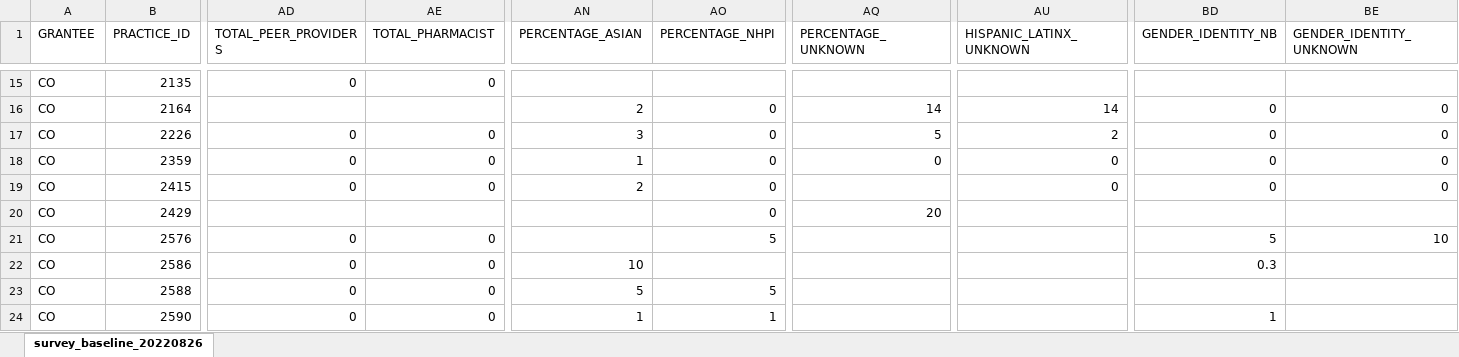
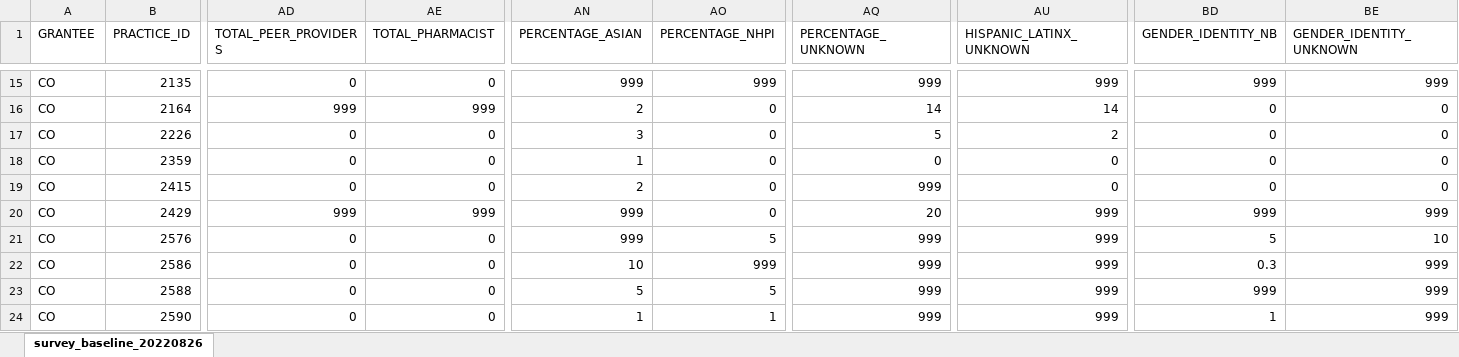
Before and after one commit to CUDFM-Analytics/norc, an Excel workbook: results/survey_baseline_20220826.xlsx, sheet survey_baseline_20220826, drawn as a sheet; only a part is shown, gaps mark what is left out; values as stored, in another font and other column widths than the file's, no borders; the diff covers the shown part only; the diff names each change by its address in the sheet, - before the commit and + after, or states it on an @@ line.

Commit message:
survey_app order
was out of order and pulled wrong one; fixed and re-ran logs and output

```diff
--- a/results/survey_baseline_20220826.xlsx (sheet survey_baseline_20220826)
+++ b/results/survey_baseline_20220826.xlsx (sheet survey_baseline_20220826)
-AN15 (PERCENTAGE_ASIAN): (empty)
+AN15 (PERCENTAGE_ASIAN): 999
-AO15 (PERCENTAGE_NHPI): (empty)
+AO15 (PERCENTAGE_NHPI): 999
-AQ15 (PERCENTAGE_UNKNOWN): (empty)
+AQ15 (PERCENTAGE_UNKNOWN): 999
-AU15 (HISPANIC_LATINX_UNKNOWN): (empty)
+AU15 (HISPANIC_LATINX_UNKNOWN): 999
-BD15 (GENDER_IDENTITY_NB): (empty)
+BD15 (GENDER_IDENTITY_NB): 999
-BE15 (GENDER_IDENTITY_UNKNOWN): (empty)
+BE15 (GENDER_IDENTITY_UNKNOWN): 999
-AD16 (TOTAL_PEER_PROVIDERS): (empty)
+AD16 (TOTAL_PEER_PROVIDERS): 999
-AE16 (TOTAL_PHARMACIST): (empty)
+AE16 (TOTAL_PHARMACIST): 999
-AQ19 (PERCENTAGE_UNKNOWN): (empty)
+AQ19 (PERCENTAGE_UNKNOWN): 999
-AD20 (TOTAL_PEER_PROVIDERS): (empty)
+AD20 (TOTAL_PEER_PROVIDERS): 999
-AE20 (TOTAL_PHARMACIST): (empty)
+AE20 (TOTAL_PHARMACIST): 999
-AN20:AN21 (PERCENTAGE_ASIAN): (empty)
+AN20:AN21 (PERCENTAGE_ASIAN): 999
-AU20:AU24 (HISPANIC_LATINX_UNKNOWN): (empty)
+AU20:AU24 (HISPANIC_LATINX_UNKNOWN): 999
-BD20 (GENDER_IDENTITY_NB): (empty)
+BD20 (GENDER_IDENTITY_NB): 999
-BE20 (GENDER_IDENTITY_UNKNOWN): (empty)
+BE20 (GENDER_IDENTITY_UNKNOWN): 999
-AQ21:AQ24 (PERCENTAGE_UNKNOWN): (empty)
+AQ21:AQ24 (PERCENTAGE_UNKNOWN): 999
-AO22 (PERCENTAGE_NHPI): (empty)
+AO22 (PERCENTAGE_NHPI): 999
-BE22:BE24 (GENDER_IDENTITY_UNKNOWN): (empty)
+BE22:BE24 (GENDER_IDENTITY_UNKNOWN): 999
-BD23 (GENDER_IDENTITY_NB): (empty)
+BD23 (GENDER_IDENTITY_NB): 999
```
Also changed, not shown: 184 edited cells elsewhere in this sheet, 13 other files.
